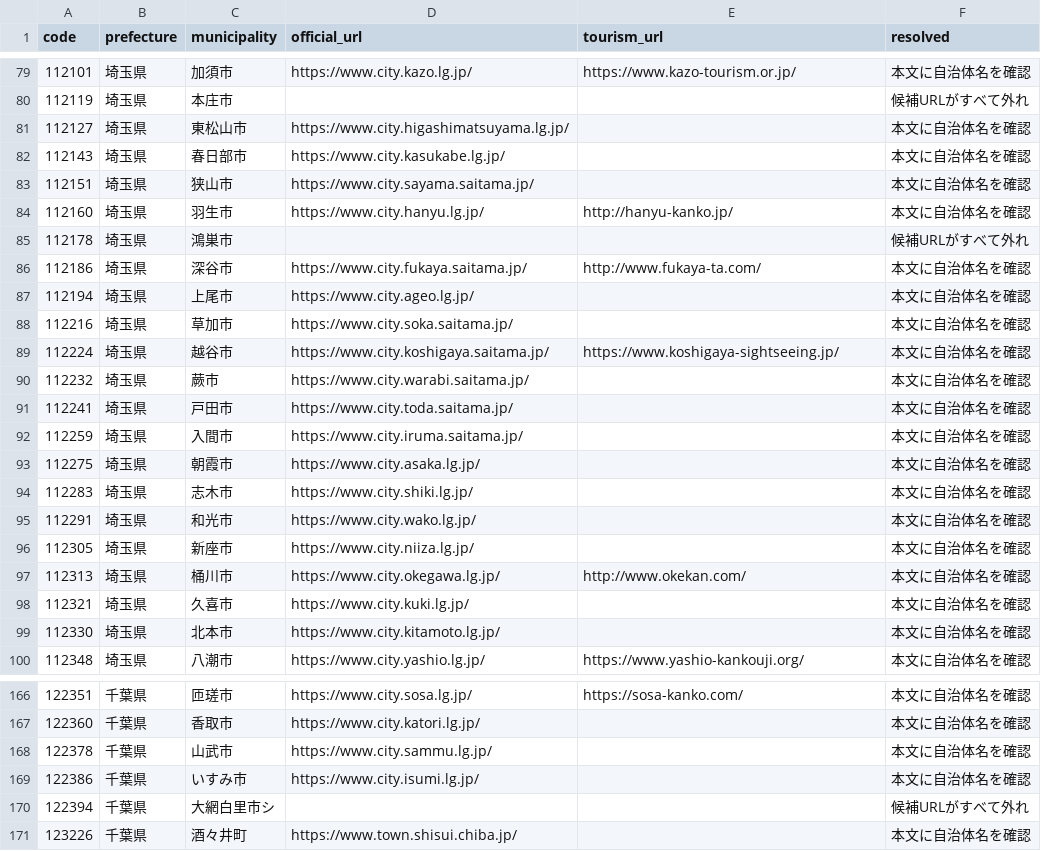
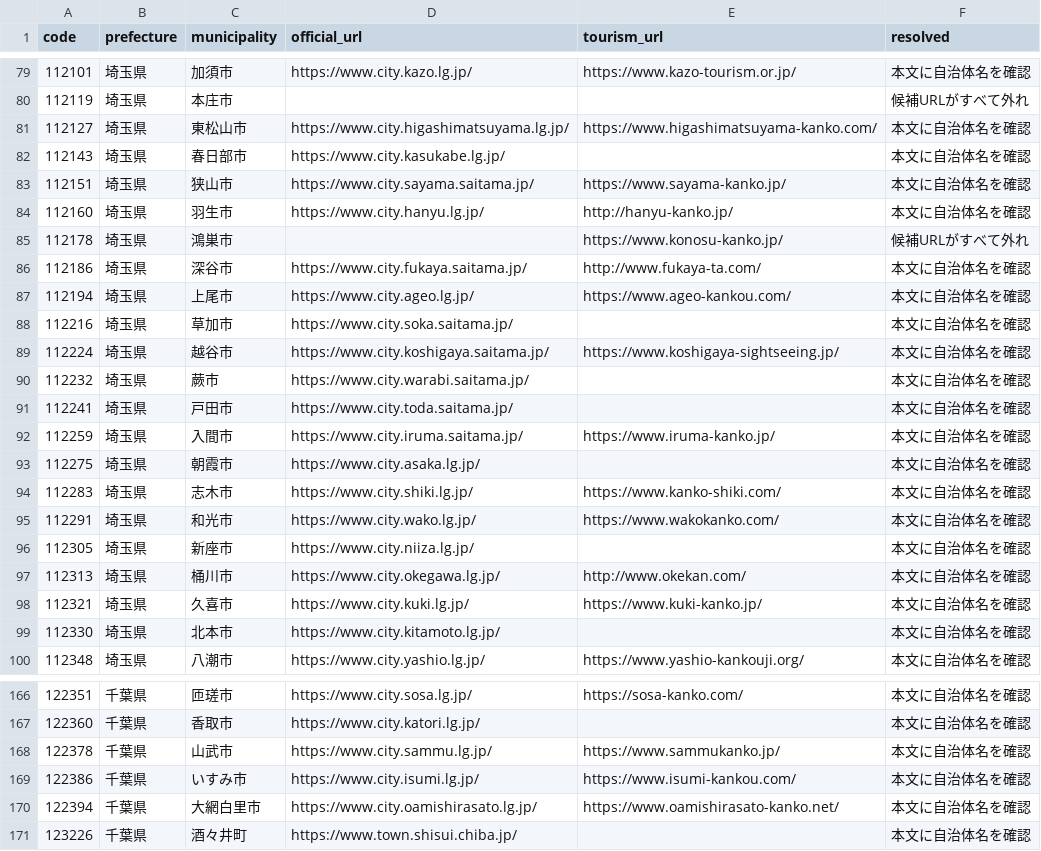
Before and after one commit to inezoine-web/wasshoy-, a TSV file: registry/sites.tsv, drawn as a sheet; only a part is shown, gaps mark what is left out; the diff covers the shown part only.

```diff
--- a/registry/sites.tsv
+++ b/registry/sites.tsv
@@ -80,9 +80,9 @@ code	prefecture	municipality	official_url	tourism_url	resolved
 112119	埼玉県	本庄市			候補URLがすべて外れ
-112127	埼玉県	東松山市	https://www.city.higashimatsuyama.lg.jp/		本文に自治体名を確認
+112127	埼玉県	東松山市	https://www.city.higashimatsuyama.lg.jp/	https://www.higashimatsuyama-kanko.com/	本文に自治体名を確認
 112143	埼玉県	春日部市	https://www.city.kasukabe.lg.jp/		本文に自治体名を確認
-112151	埼玉県	狭山市	https://www.city.sayama.saitama.jp/		本文に自治体名を確認
+112151	埼玉県	狭山市	https://www.city.sayama.saitama.jp/	https://www.sayama-kanko.jp/	本文に自治体名を確認
 112160	埼玉県	羽生市	https://www.city.hanyu.lg.jp/	http://hanyu-kanko.jp/	本文に自治体名を確認
-112178	埼玉県	鴻巣市			候補URLがすべて外れ
+112178	埼玉県	鴻巣市		https://www.konosu-kanko.jp/	候補URLがすべて外れ
 112186	埼玉県	深谷市	https://www.city.fukaya.saitama.jp/	http://www.fukaya-ta.com/	本文に自治体名を確認
-112194	埼玉県	上尾市	https://www.city.ageo.lg.jp/		本文に自治体名を確認
+112194	埼玉県	上尾市	https://www.city.ageo.lg.jp/	https://www.ageo-kankou.com/	本文に自治体名を確認
 112216	埼玉県	草加市	https://www.city.soka.saitama.jp/		本文に自治体名を確認
@@ -91,9 +91,9 @@ code	prefecture	municipality	official_url	tourism_url	resolved
 112241	埼玉県	戸田市	https://www.city.toda.saitama.jp/		本文に自治体名を確認
-112259	埼玉県	入間市	https://www.city.iruma.saitama.jp/		本文に自治体名を確認
+112259	埼玉県	入間市	https://www.city.iruma.saitama.jp/	https://www.iruma-kanko.jp/	本文に自治体名を確認
 112275	埼玉県	朝霞市	https://www.city.asaka.lg.jp/		本文に自治体名を確認
-112283	埼玉県	志木市	https://www.city.shiki.lg.jp/		本文に自治体名を確認
-112291	埼玉県	和光市	https://www.city.wako.lg.jp/		本文に自治体名を確認
+112283	埼玉県	志木市	https://www.city.shiki.lg.jp/	https://www.kanko-shiki.com/	本文に自治体名を確認
+112291	埼玉県	和光市	https://www.city.wako.lg.jp/	https://www.wakokanko.com/	本文に自治体名を確認
 112305	埼玉県	新座市	https://www.city.niiza.lg.jp/		本文に自治体名を確認
 112313	埼玉県	桶川市	https://www.city.okegawa.lg.jp/	http://www.okekan.com/	本文に自治体名を確認
-112321	埼玉県	久喜市	https://www.city.kuki.lg.jp/		本文に自治体名を確認
+112321	埼玉県	久喜市	https://www.city.kuki.lg.jp/	https://www.kuki-kanko.jp/	本文に自治体名を確認
 112330	埼玉県	北本市	https://www.city.kitamoto.lg.jp/		本文に自治体名を確認
@@ -167,5 +167,5 @@ code	prefecture	municipality	official_url	tourism_url	resolved
 122360	千葉県	香取市	https://www.city.katori.lg.jp/		本文に自治体名を確認
-122378	千葉県	山武市	https://www.city.sammu.lg.jp/		本文に自治体名を確認
-122386	千葉県	いすみ市	https://www.city.isumi.lg.jp/		本文に自治体名を確認
-122394	千葉県	大網白里市シ			候補URLがすべて外れ
+122378	千葉県	山武市	https://www.city.sammu.lg.jp/	https://www.sammukanko.jp/	本文に自治体名を確認
+122386	千葉県	いすみ市	https://www.city.isumi.lg.jp/	https://www.isumi-kankou.com/	本文に自治体名を確認
+122394	千葉県	大網白里市	https://www.city.oamishirasato.lg.jp/	https://www.oamishirasato-kanko.net/	本文に自治体名を確認
 123226	千葉県	酒々井町	https://www.town.shisui.chiba.jp/		本文に自治体名を確認
```
Also changed, not shown: 43 edited cells elsewhere in this file, 2 other files.
